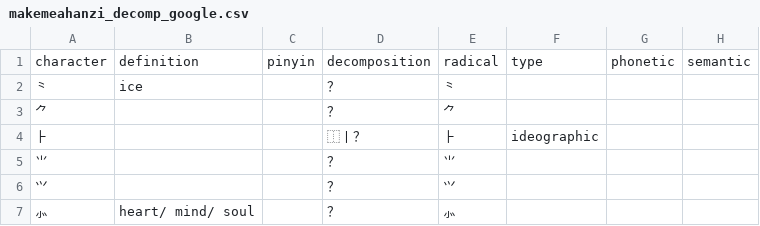
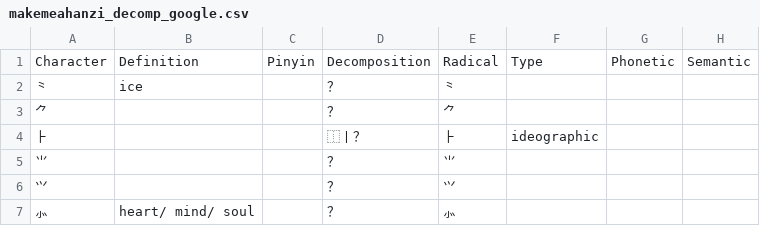
Before and after one commit to beatsbury/bishun, a CSV file: makemeahanzi_decomp_google.csv, drawn as a sheet; only a part is shown.

Commit message:
capitalization

```diff
--- a/makemeahanzi_decomp_google.csv
+++ b/makemeahanzi_decomp_google.csv
@@ -1,2 +1,2 @@
-character;definition;pinyin;decomposition;radical;type;phonetic;semantic
+Character;Definition;Pinyin;Decomposition;Radical;Type;Phonetic;Semantic
 ⺀;ice;;？;⺀;;;
```
